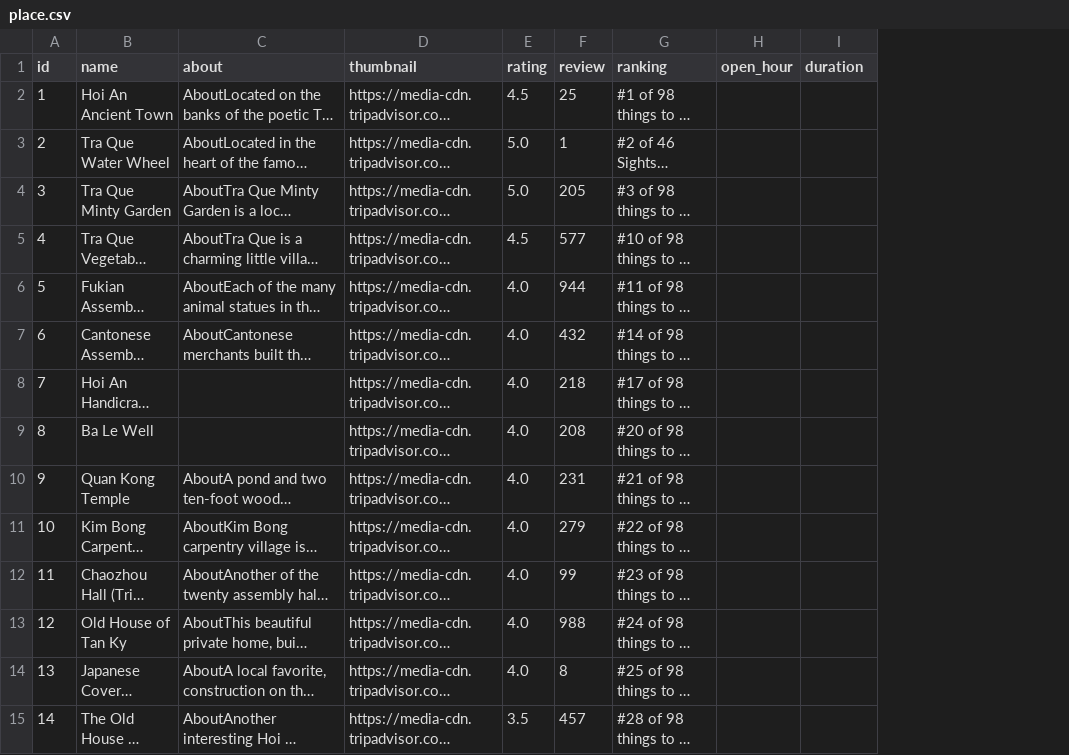
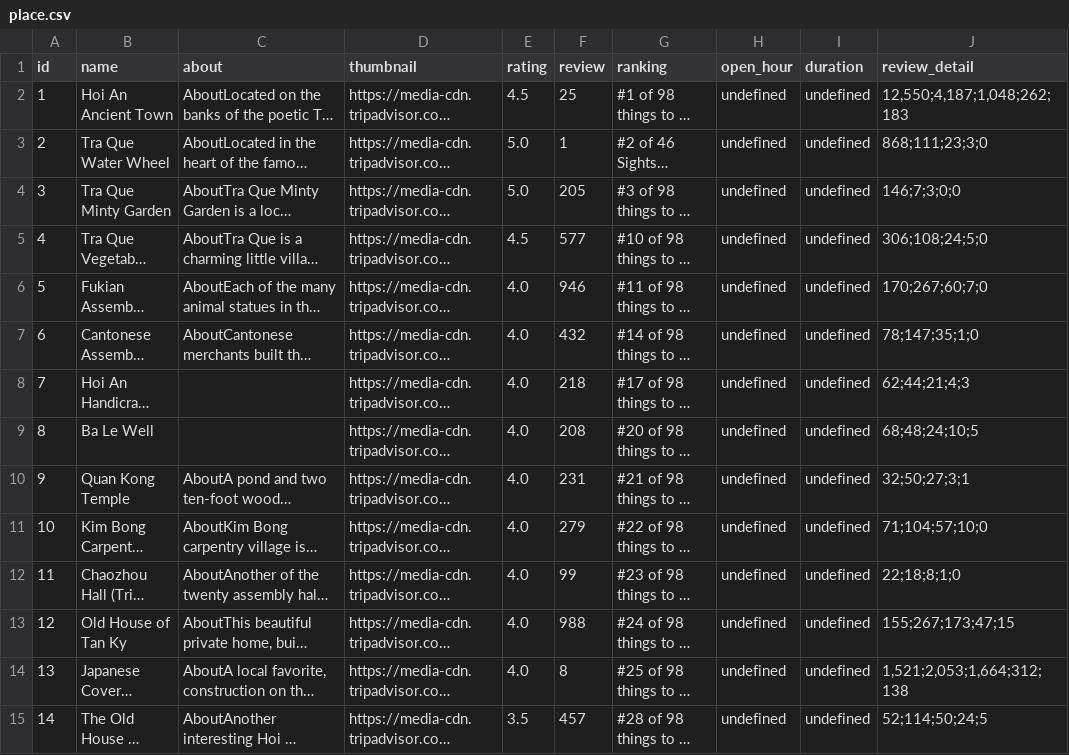
Before and after one commit to mynguyen9197/Thesis_Travel, a CSV file: db-data/place.csv, drawn as a sheet; only a part is shown; long unchanged cells end in …; the diff covers the shown part only; the diff names each change by its address in the sheet, - before the commit and + after, or states it on an @@ line.

```diff
--- a/db-data/place.csv
+++ b/db-data/place.csv
+column J (review_detail), rows 2-15: 12,550;4,187;1,048;262;183 | 868;111;23;3;0 | 146;7;3;0;0 | 306;108;24;5;0 | 170;267;60;7;0 | 78;147;35;1;0 | 62;44;21;4;3 | 68;48;24;10;5 | 32;50;27;3;1 | 71;104;57;10;0 | 22;18;8;1;0 | 155;267;173;47;15 | 1,521;2,053;1,664;312;138 | 52;114;50;24;5
-H2:H15 (open_hour): (empty)
+H2:H15 (open_hour): undefined
-I2:I15 (duration): (empty)
+I2:I15 (duration): undefined
-F6 (review): 944
+F6 (review): 946
```
Also changed, not shown: 19 removed rows and 26 edited cells elsewhere in this file, db-data/activity.csv, db-data/activity_place.csv, 9 other files.
